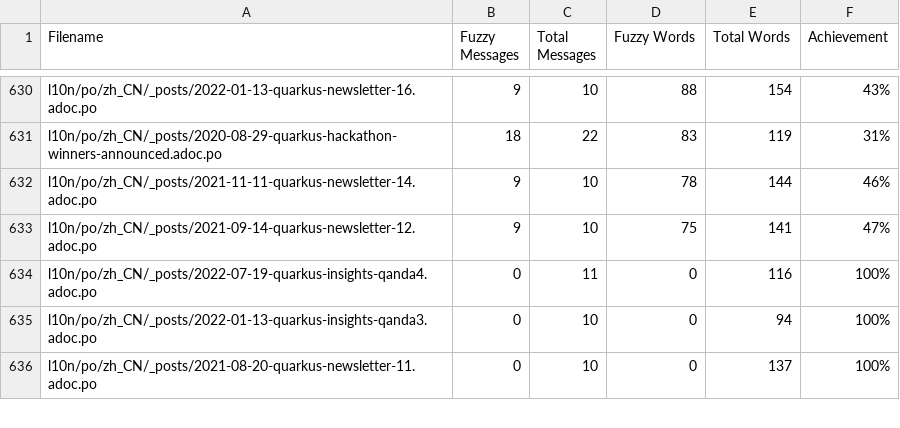
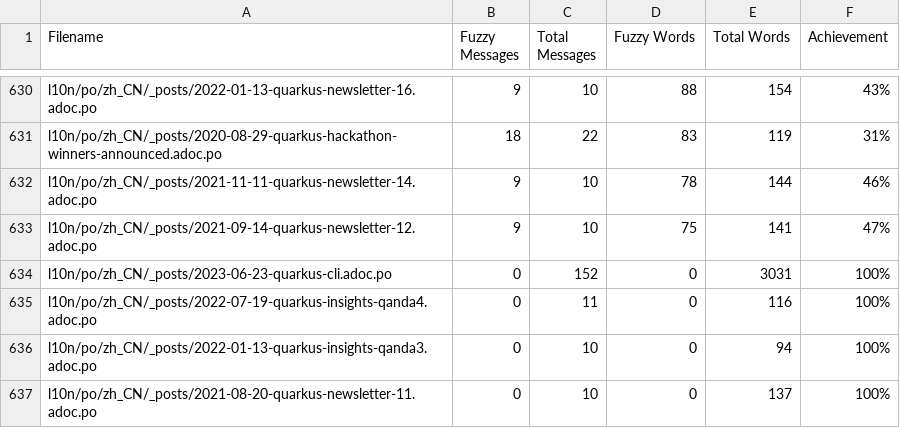
Before and after one commit to quarkusio/cn.quarkus.io, a CSV file: l10n/stats/translation-sorted-by-fuzzy-words.csv, drawn as a sheet; only a part is shown, gaps mark what is left out.

Commit message:
Update translation stats

```diff
--- a/l10n/stats/translation-sorted-by-fuzzy-words.csv
+++ b/l10n/stats/translation-sorted-by-fuzzy-words.csv
@@ -633,2 +633,3 @@ l10n/po/zh_CN/_posts/2021-11-11-quarkus-newsletter-14.adoc.po,9,10,78,144,46%
 l10n/po/zh_CN/_posts/2021-09-14-quarkus-newsletter-12.adoc.po,9,10,75,141,47%
+l10n/po/zh_CN/_posts/2023-06-23-quarkus-cli.adoc.po,0,152,0,3031,100%
 l10n/po/zh_CN/_posts/2022-07-19-quarkus-insights-qanda4.adoc.po,0,11,0,116,100%
```
Also changed, not shown: l10n/stats/translation.csv.
